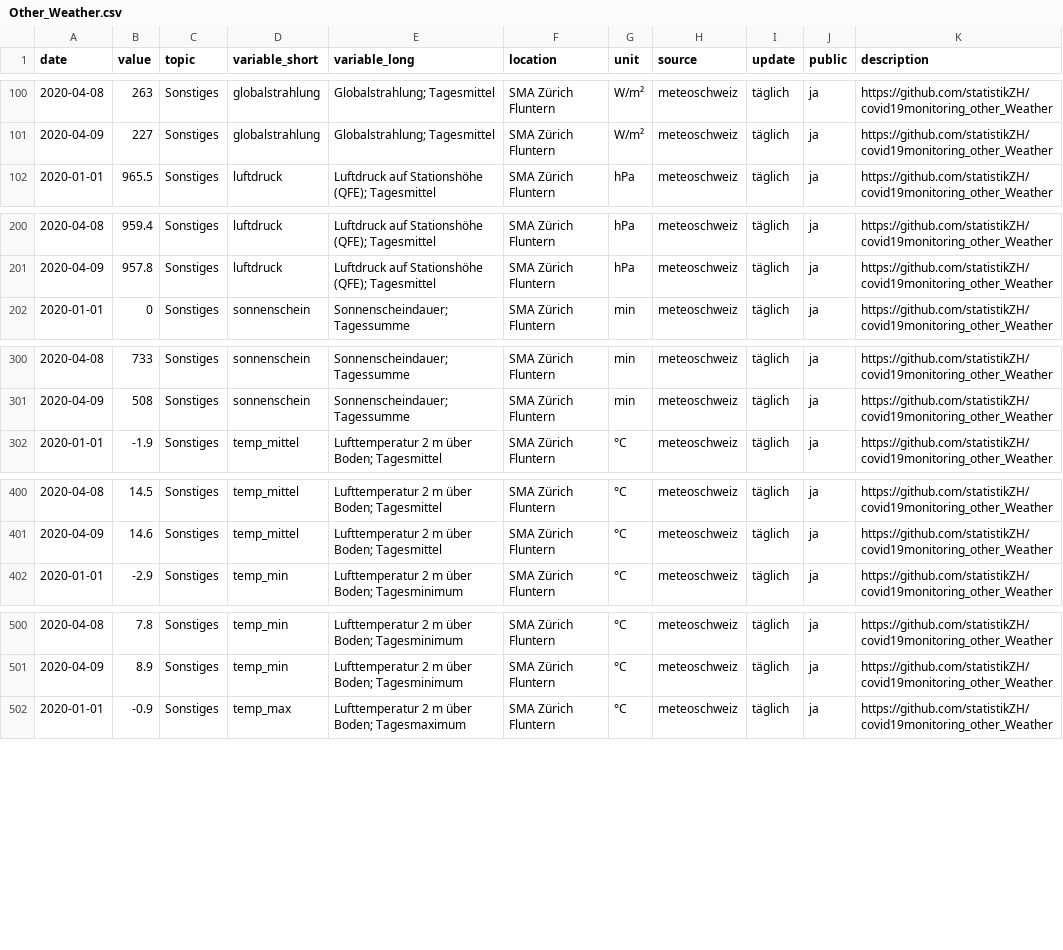
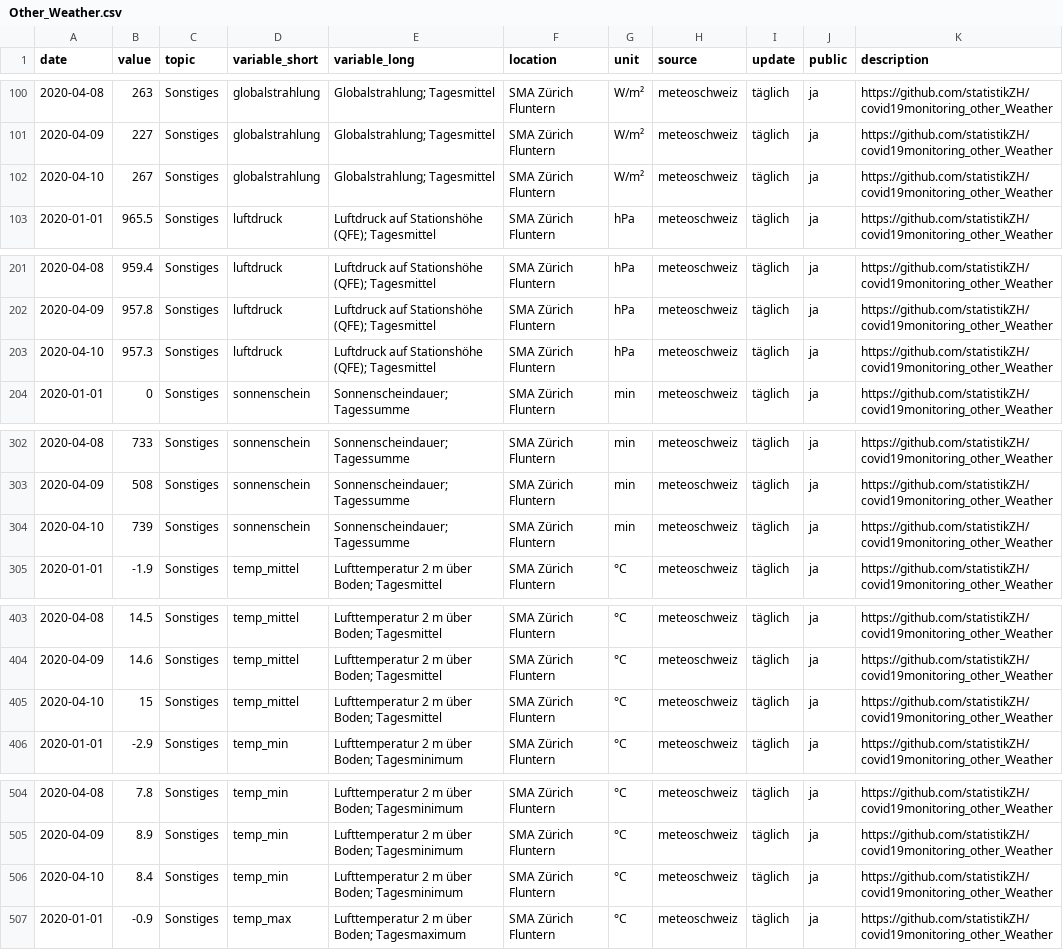
Before and after one commit to statistikZH/covid19monitoring_other_Weather, a CSV file: Other_Weather.csv, drawn as a sheet; only a part is shown, gaps mark what is left out; the diff covers the shown part only.

Commit message:
update 11.4

```diff
--- a/Other_Weather.csv
+++ b/Other_Weather.csv
@@ -101,2 +101,3 @@
 2020-04-09,227,"Sonstiges","globalstrahlung","Globalstrahlung; Tagesmittel","SMA Zürich Fluntern","W/m²","meteoschweiz","täglich","ja","https://github.com/statistikZH/covid19monitoring_other_Weather"
+2020-04-10,267,"Sonstiges","globalstrahlung","Globalstrahlung; Tagesmittel","SMA Zürich Fluntern","W/m²","meteoschweiz","täglich","ja","https://github.com/statistikZH/covid19monitoring_other_Weather"
 2020-01-01,965.5,"Sonstiges","luftdruck","Luftdruck auf Stationshöhe (QFE); Tagesmittel","SMA Zürich Fluntern","hPa","meteoschweiz","täglich","ja","https://github.com/statistikZH/covid19monitoring_other_Weather"
@@ -201,2 +202,3 @@
 2020-04-09,957.8,"Sonstiges","luftdruck","Luftdruck auf Stationshöhe (QFE); Tagesmittel","SMA Zürich Fluntern","hPa","meteoschweiz","täglich","ja","https://github.com/statistikZH/covid19monitoring_other_Weather"
+2020-04-10,957.3,"Sonstiges","luftdruck","Luftdruck auf Stationshöhe (QFE); Tagesmittel","SMA Zürich Fluntern","hPa","meteoschweiz","täglich","ja","https://github.com/statistikZH/covid19monitoring_other_Weather"
 2020-01-01,0,"Sonstiges","sonnenschein","Sonnenscheindauer; Tagessumme","SMA Zürich Fluntern","min","meteoschweiz","täglich","ja","https://github.com/statistikZH/covid19monitoring_other_Weather"
@@ -301,2 +303,3 @@
 2020-04-09,508,"Sonstiges","sonnenschein","Sonnenscheindauer; Tagessumme","SMA Zürich Fluntern","min","meteoschweiz","täglich","ja","https://github.com/statistikZH/covid19monitoring_other_Weather"
+2020-04-10,739,"Sonstiges","sonnenschein","Sonnenscheindauer; Tagessumme","SMA Zürich Fluntern","min","meteoschweiz","täglich","ja","https://github.com/statistikZH/covid19monitoring_other_Weather"
 2020-01-01,-1.9,"Sonstiges","temp_mittel","Lufttemperatur 2 m über Boden; Tagesmittel","SMA Zürich Fluntern","°C","meteoschweiz","täglich","ja","https://github.com/statistikZH/covid19monitoring_other_Weather"
@@ -401,2 +404,3 @@
 2020-04-09,14.6,"Sonstiges","temp_mittel","Lufttemperatur 2 m über Boden; Tagesmittel","SMA Zürich Fluntern","°C","meteoschweiz","täglich","ja","https://github.com/statistikZH/covid19monitoring_other_Weather"
+2020-04-10,15,"Sonstiges","temp_mittel","Lufttemperatur 2 m über Boden; Tagesmittel","SMA Zürich Fluntern","°C","meteoschweiz","täglich","ja","https://github.com/statistikZH/covid19monitoring_other_Weather"
 2020-01-01,-2.9,"Sonstiges","temp_min","Lufttemperatur 2 m über Boden; Tagesminimum","SMA Zürich Fluntern","°C","meteoschweiz","täglich","ja","https://github.com/statistikZH/covid19monitoring_other_Weather"
@@ -501,2 +505,3 @@
 2020-04-09,8.9,"Sonstiges","temp_min","Lufttemperatur 2 m über Boden; Tagesminimum","SMA Zürich Fluntern","°C","meteoschweiz","täglich","ja","https://github.com/statistikZH/covid19monitoring_other_Weather"
+2020-04-10,8.4,"Sonstiges","temp_min","Lufttemperatur 2 m über Boden; Tagesminimum","SMA Zürich Fluntern","°C","meteoschweiz","täglich","ja","https://github.com/statistikZH/covid19monitoring_other_Weather"
 2020-01-01,-0.9,"Sonstiges","temp_max","Lufttemperatur 2 m über Boden; Tagesmaximum","SMA Zürich Fluntern","°C","meteoschweiz","täglich","ja","https://github.com/statistikZH/covid19monitoring_other_Weather"
```
Also changed, not shown: 2 added rows elsewhere in this file.
